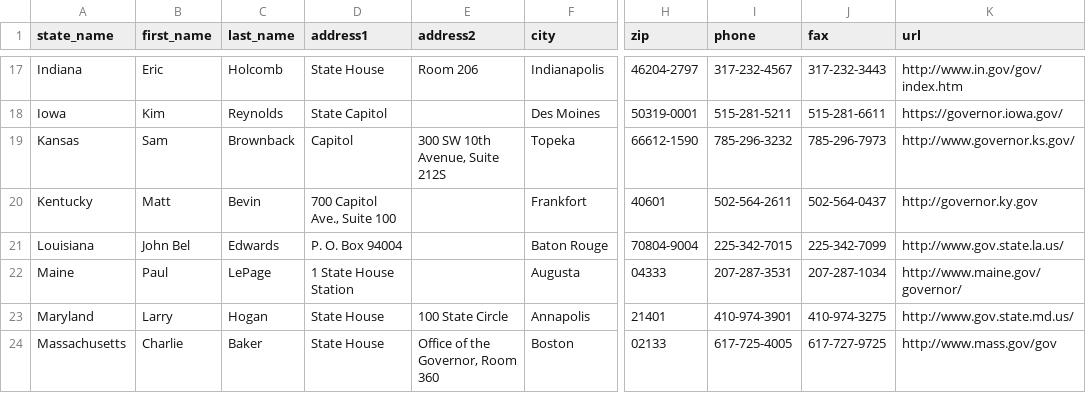
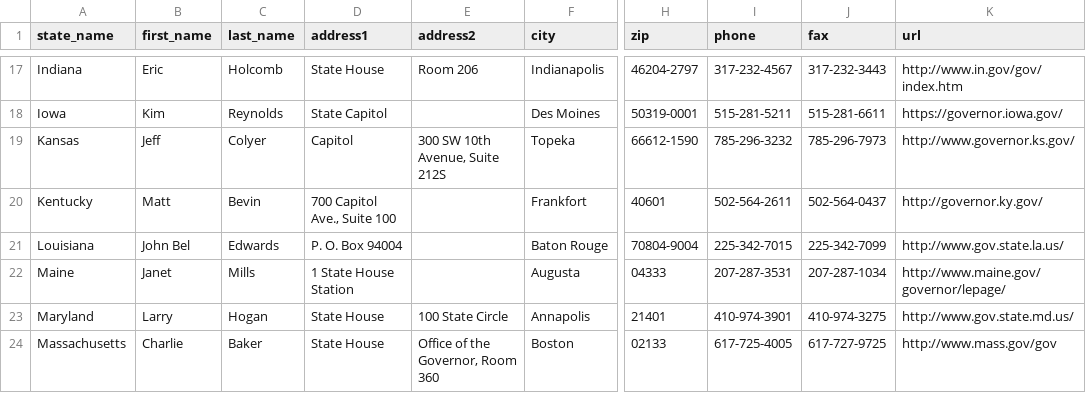
Before and after one commit to tmdinosaurcenter/call-power, a CSV file: call_server/political_data/data/us_governors.csv, drawn as a sheet; only a part is shown, gaps mark what is left out; the diff covers the shown part only; the diff names each change by its address in the sheet, - before the commit and + after, or states it on an @@ line.

Commit message:
Political data update 116th Congress, new US Governors as of Jan 3

```diff
--- a/call_server/political_data/data/us_governors.csv
+++ b/call_server/political_data/data/us_governors.csv
-B19 (first_name): Sam
+B19 (first_name): Jeff
-C19 (last_name): Brownback
+C19 (last_name): Colyer
-K20 (url): http://governor.ky.gov
+K20 (url): http://governor.ky.gov/
-B22 (first_name): Paul
+B22 (first_name): Janet
-C22 (last_name): LePage
+C22 (last_name): Mills
-K22 (url): http://www.maine.gov/governor/
+K22 (url): http://www.maine.gov/governor/lepage/
```
Also changed, not shown: 11 edited cells elsewhere in this file, 5 other files.
